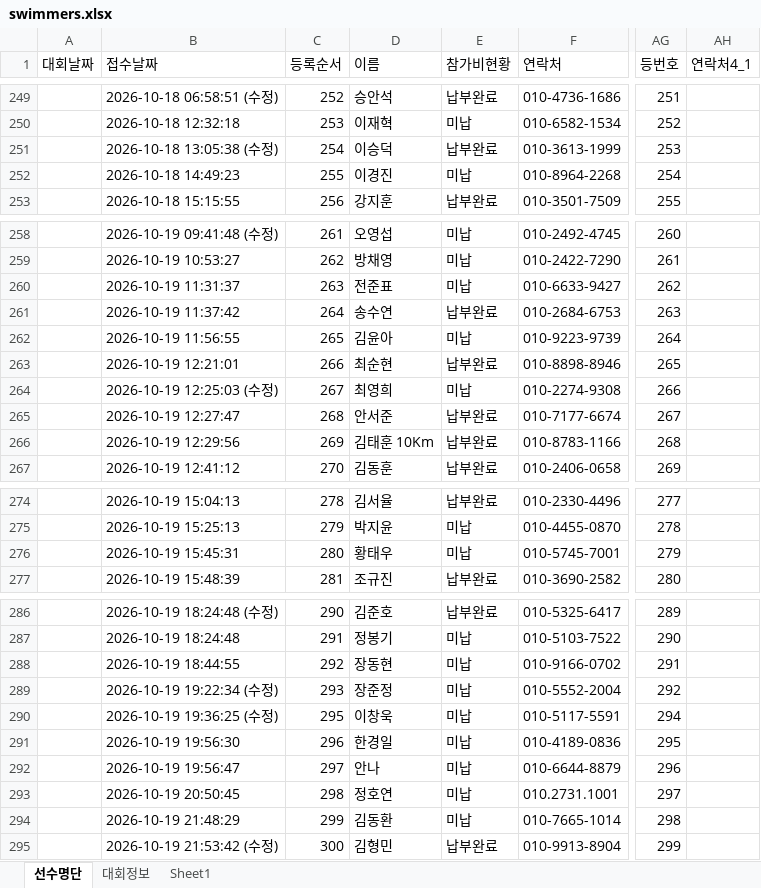
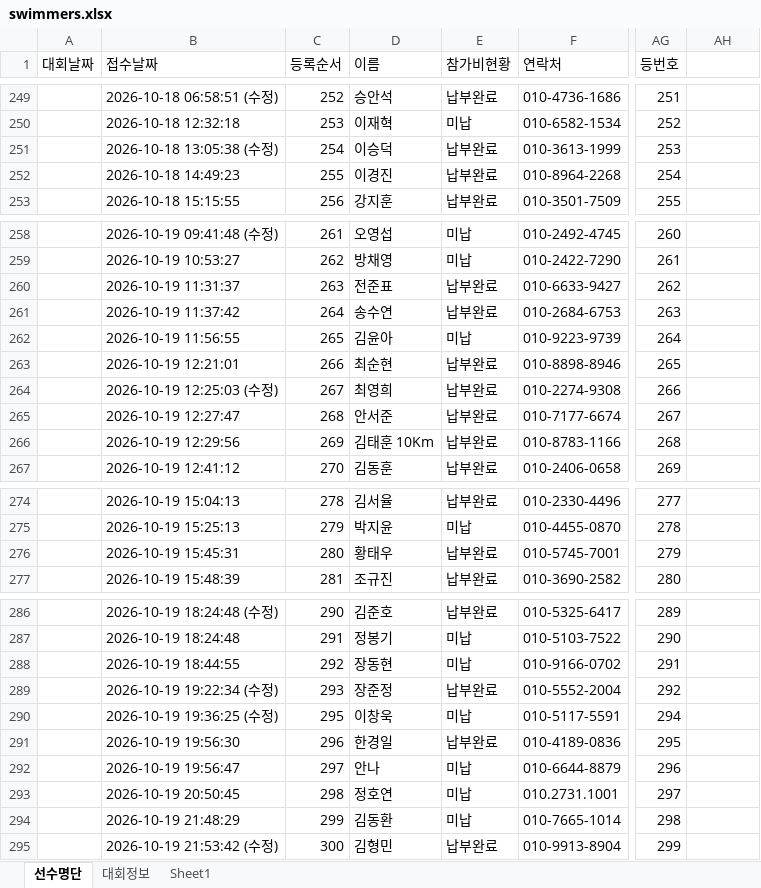
Before and after one commit to jman7715/swim_test, an Excel workbook: swimmers.xlsx, sheet 선수명단, drawn as a sheet; only a part is shown, gaps mark what is left out; values as stored, in another font and other column widths than the file's, no borders; the diff names each change by its address in the sheet, - before the commit and + after, or states it on an @@ line.

```diff
--- a/swimmers.xlsx (sheet 선수명단)
+++ b/swimmers.xlsx (sheet 선수명단)
-AH1: 연락처4_1
+AH1: (empty)
-E252 (참가비현황): 미납
+E252 (참가비현황): 납부완료
-E260 (참가비현황): 미납
+E260 (참가비현황): 납부완료
-E264 (참가비현황): 미납
+E264 (참가비현황): 납부완료
-E276 (참가비현황): 미납
+E276 (참가비현황): 납부완료
-E289 (참가비현황): 미납
+E289 (참가비현황): 납부완료
-E291 (참가비현황): 미납
+E291 (참가비현황): 납부완료
```
Also changed, not shown: sheet 대회정보, 13 other files.
